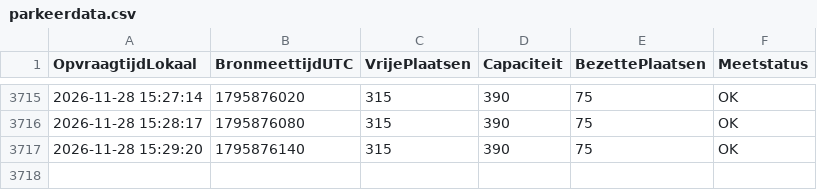
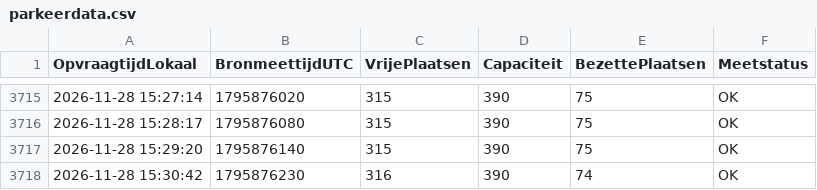
Before and after one commit to jeroenkloeke/parkeerdata, a CSV file: parkeerdata.csv, drawn as a sheet; only a part is shown, gaps mark what is left out.

```diff
--- a/parkeerdata.csv
+++ b/parkeerdata.csv
@@ -3717 +3717,2 @@ OpvraagtijdLokaal,BronmeettijdUTC,VrijePlaatsen,Capaciteit,BezettePlaatsen,Meets
 2026-11-28 15:29:20,1795876140,315,390,75,OK
+2026-11-28 15:30:42,1795876230,316,390,74,OK
```
